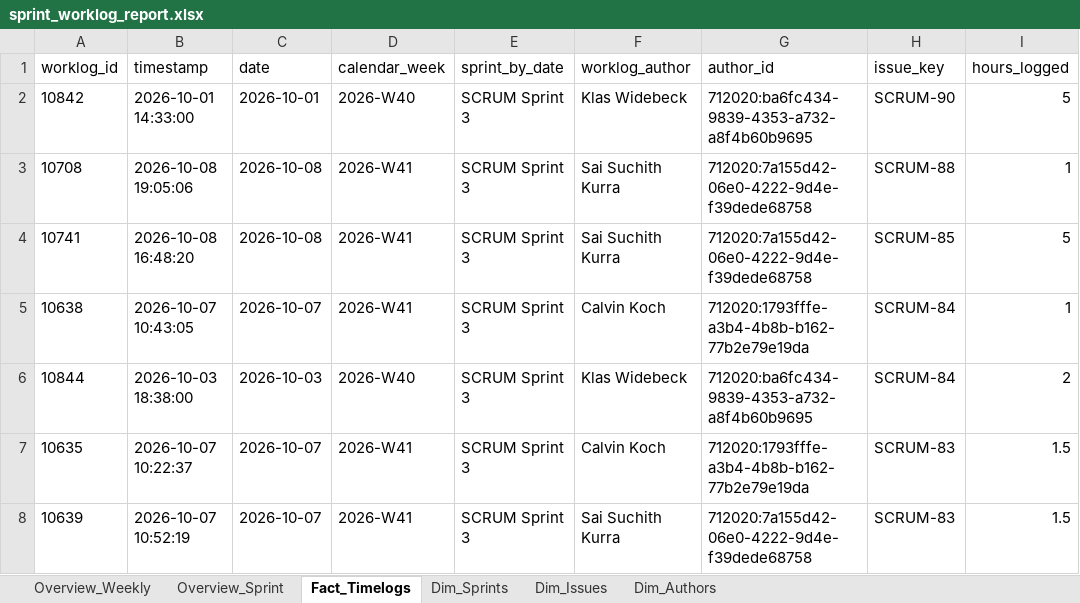
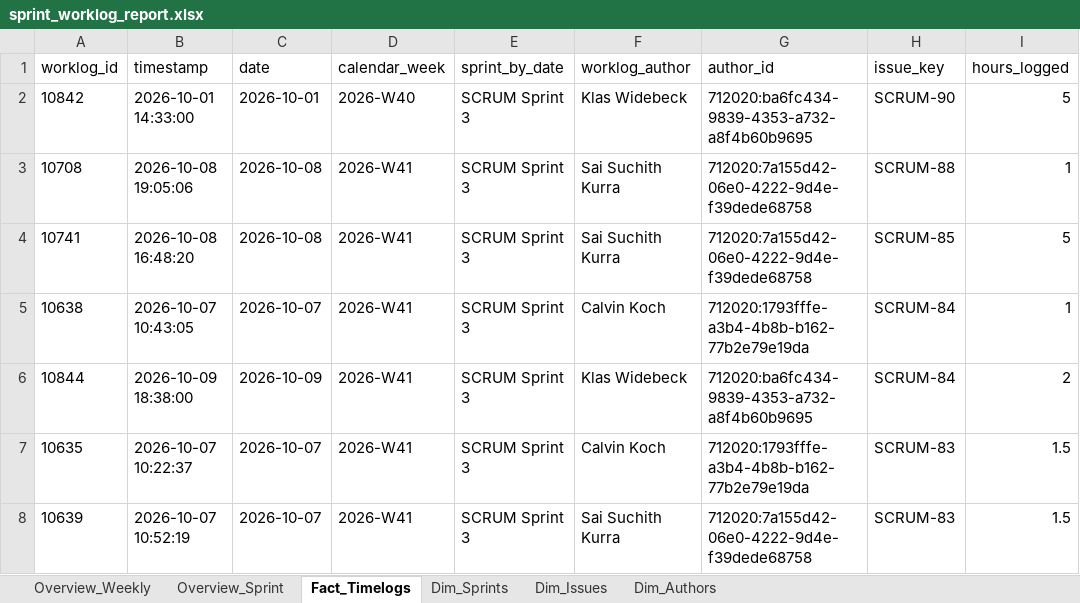
Before and after one commit to calvinkoch00/uppsala_worklog_report, an Excel workbook: sprint_worklog_report.xlsx, sheet Fact_Timelogs, drawn as a sheet; only a part is shown; values as stored, in another font and other column widths than the file's, no borders; the diff names each change by its address in the sheet, - before the commit and + after, or states it on an @@ line.

```diff
--- a/sprint_worklog_report.xlsx (sheet Fact_Timelogs)
+++ b/sprint_worklog_report.xlsx (sheet Fact_Timelogs)
-B6 (timestamp): 2026-10-03 18:38:00
+B6 (timestamp): 2026-10-09 18:38:00
-C6 (date): 2026-10-03
+C6 (date): 2026-10-09
-D6 (calendar_week): 2026-W40
+D6 (calendar_week): 2026-W41
```
Also changed, not shown: sheet Dim_Issues, sheet Overview_Weekly, 3 other files.
